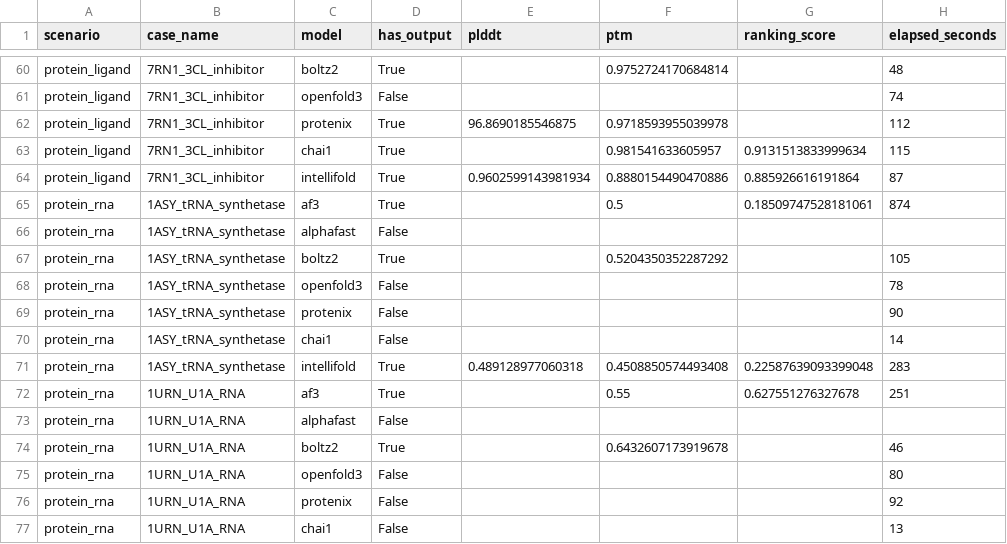
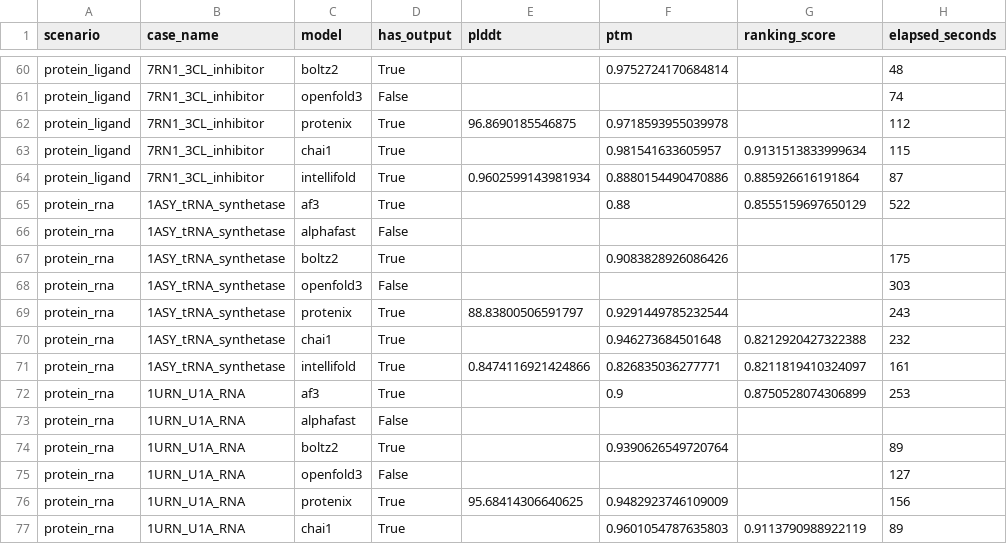
Before and after one commit to ZiChenWang114514/FoldBenchmark, a CSV file: results/benchmark_results.csv, drawn as a sheet; only a part is shown, gaps mark what is left out; the diff covers the shown part only.

```diff
--- a/results/benchmark_results.csv
+++ b/results/benchmark_results.csv
@@ -64,14 +64,14 @@ protein_ligand,7RN1_3CL_inhibitor,chai1,True,,0.981541633605957,0.91315138339996
 protein_ligand,7RN1_3CL_inhibitor,intellifold,True,0.9602599143981934,0.8880154490470886,0.885926616191864,87
-protein_rna,1ASY_tRNA_synthetase,af3,True,,0.5,0.18509747528181061,874
+protein_rna,1ASY_tRNA_synthetase,af3,True,,0.88,0.8555159697650129,522
 protein_rna,1ASY_tRNA_synthetase,alphafast,False,,,,
-protein_rna,1ASY_tRNA_synthetase,boltz2,True,,0.5204350352287292,,105
-protein_rna,1ASY_tRNA_synthetase,openfold3,False,,,,78
-protein_rna,1ASY_tRNA_synthetase,protenix,False,,,,90
-protein_rna,1ASY_tRNA_synthetase,chai1,False,,,,14
-protein_rna,1ASY_tRNA_synthetase,intellifold,True,0.489128977060318,0.4508850574493408,0.22587639093399048,283
-protein_rna,1URN_U1A_RNA,af3,True,,0.55,0.627551276327678,251
+protein_rna,1ASY_tRNA_synthetase,boltz2,True,,0.9083828926086426,,175
+protein_rna,1ASY_tRNA_synthetase,openfold3,False,,,,303
+protein_rna,1ASY_tRNA_synthetase,protenix,True,88.83800506591797,0.9291449785232544,,243
+protein_rna,1ASY_tRNA_synthetase,chai1,True,,0.946273684501648,0.8212920427322388,232
+protein_rna,1ASY_tRNA_synthetase,intellifold,True,0.8474116921424866,0.826835036277771,0.8211819410324097,161
+protein_rna,1URN_U1A_RNA,af3,True,,0.9,0.8750528074306899,253
 protein_rna,1URN_U1A_RNA,alphafast,False,,,,
-protein_rna,1URN_U1A_RNA,boltz2,True,,0.6432607173919678,,46
-protein_rna,1URN_U1A_RNA,openfold3,False,,,,80
-protein_rna,1URN_U1A_RNA,protenix,False,,,,92
-protein_rna,1URN_U1A_RNA,chai1,False,,,,13
+protein_rna,1URN_U1A_RNA,boltz2,True,,0.9390626549720764,,89
+protein_rna,1URN_U1A_RNA,openfold3,False,,,,127
+protein_rna,1URN_U1A_RNA,protenix,True,95.68414306640625,0.9482923746109009,,156
+protein_rna,1URN_U1A_RNA,chai1,True,,0.9601054787635803,0.9113790988922119,89
```
Also changed, not shown: 7 removed rows and 22 edited cells elsewhere in this file, results/timing.csv, 26 other files.
